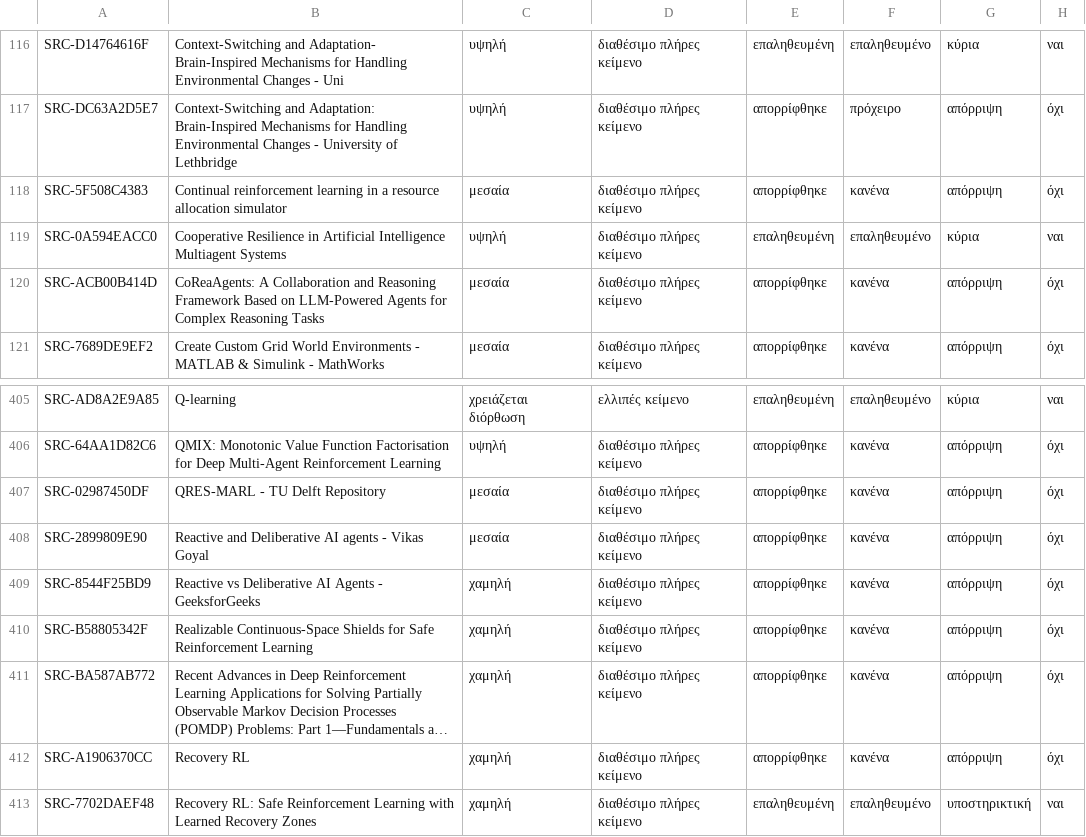
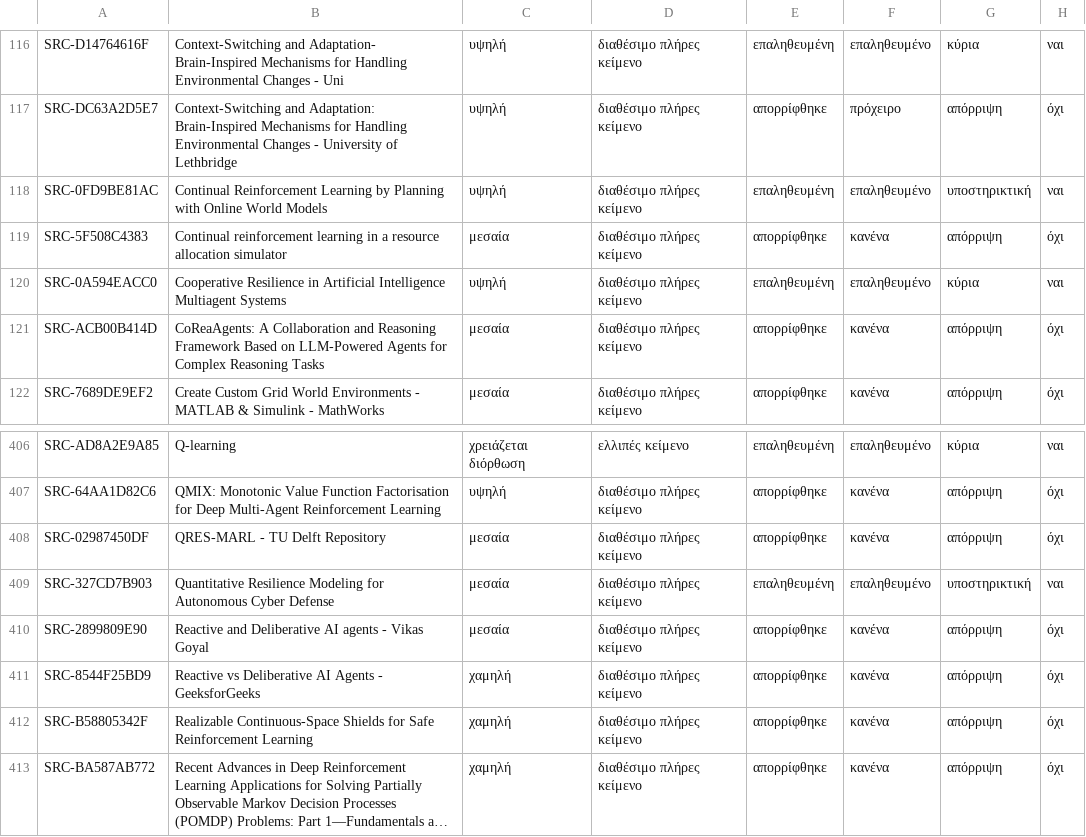
Before and after one commit to MariosGiannakaras/ThesisBibliography, a CSV file: catalog/analysis-status.csv, drawn as a sheet; only a part is shown, gaps mark what is left out; the shorter side is filled out with more unchanged rows; long unchanged cells end in …; the diff names each change by its address in the sheet, - before the commit and + after, or states it on an @@ line.

```diff
--- a/catalog/analysis-status.csv
+++ b/catalog/analysis-status.csv
+row 118: SRC-0FD9BE81AC | Continual Reinforcement Learning by Planning with Online World Models | υψηλή | διαθέσιμο πλήρες κείμενο | επαληθευμένη | επαληθευμένο | υποστηρικτική | ναι
+row 409: SRC-327CD7B903 | Quantitative Resilience Modeling for Autonomous Cyber Defense | μεσαία | διαθέσιμο πλήρες κείμενο | επαληθευμένη | επαληθευμένο | υποστηρικτική | ναι
```
Also changed, not shown: 9 other files.
